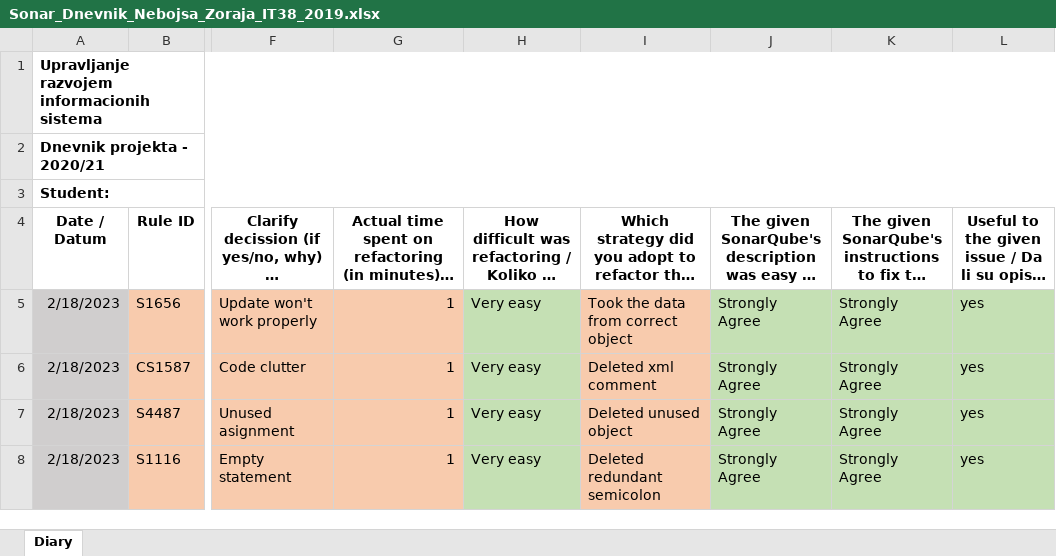
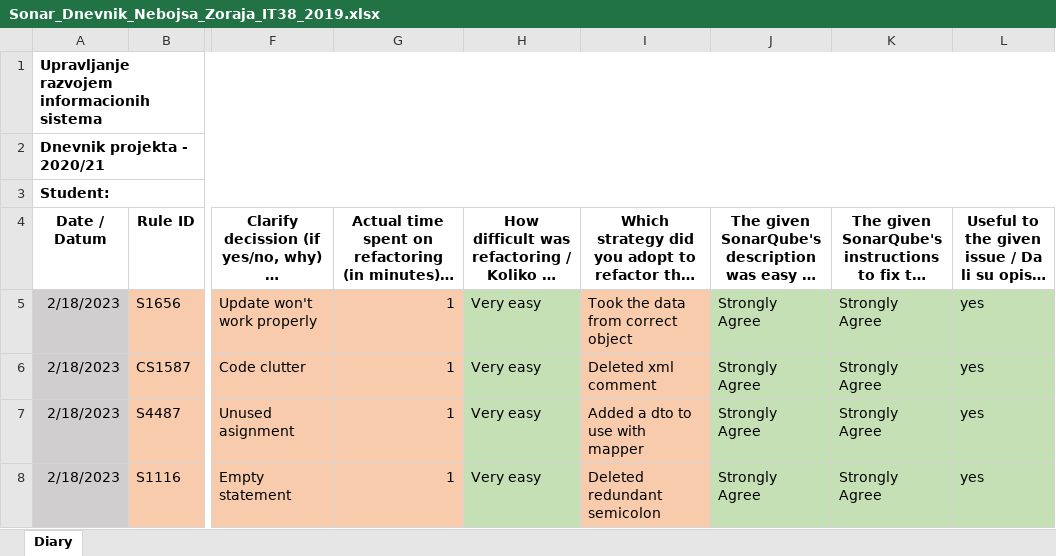
Before and after one commit to URIS-2022/Tim-1---Indijanci---NewDevProject, an Excel workbook: DnevniciProjekta/Sonar_Dnevnik_Nebojsa_Zoraja_IT38_2019.xlsx, sheet Diary, drawn as a sheet; only a part is shown, gaps mark what is left out; long unchanged cells end in …; values as stored, in another font and other column widths than the file's, no borders; the diff names each change by its address in the sheet, - before the commit and + after, or states it on an @@ line.

Commit message:
ispravljen unos u dnevnik

```diff
--- a/DnevniciProjekta/Sonar_Dnevnik_Nebojsa_Zoraja_IT38_2019.xlsx (sheet Diary)
+++ b/DnevniciProjekta/Sonar_Dnevnik_Nebojsa_Zoraja_IT38_2019.xlsx (sheet Diary)
-I7: Deleted unused object
+I7: Added a dto to use with mapper
```
